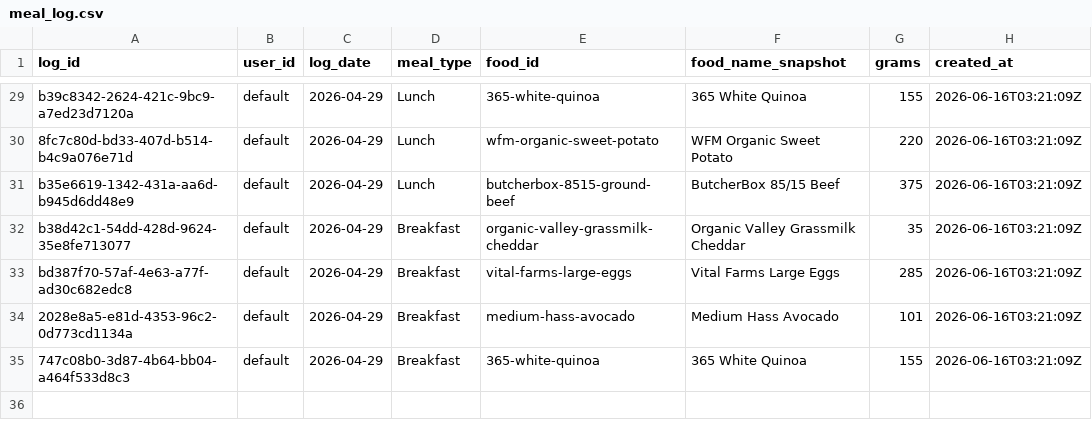
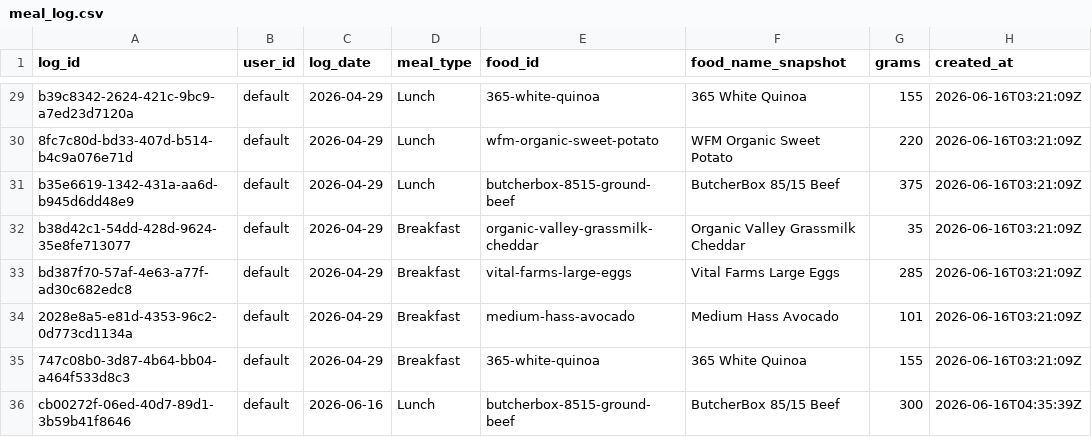
Before and after one commit to auckiefenstermacher19-cmd/MyFitnessClone, a CSV file: meal_log.csv, drawn as a sheet; only a part is shown, gaps mark what is left out.

Commit message:
log: ButcherBox 85/15 Beef 300g 2026-06-16 Lunch

```diff
--- a/meal_log.csv
+++ b/meal_log.csv
@@ -35 +35,2 @@ bd387f70-57af-4e63-a77f-ad30c682edc8,default,2026-04-29,Breakfast,vital-farms-la
 747c08b0-3d87-4b64-bb04-a464f533d8c3,default,2026-04-29,Breakfast,365-white-quinoa,365 White Quinoa,155,2026-06-16T03:21:09Z
+cb00272f-06ed-40d7-89d1-3b59b41f8646,default,2026-06-16,Lunch,butcherbox-8515-ground-beef,"ButcherBox 85/15 Beef",300,2026-06-16T04:35:39Z
```
